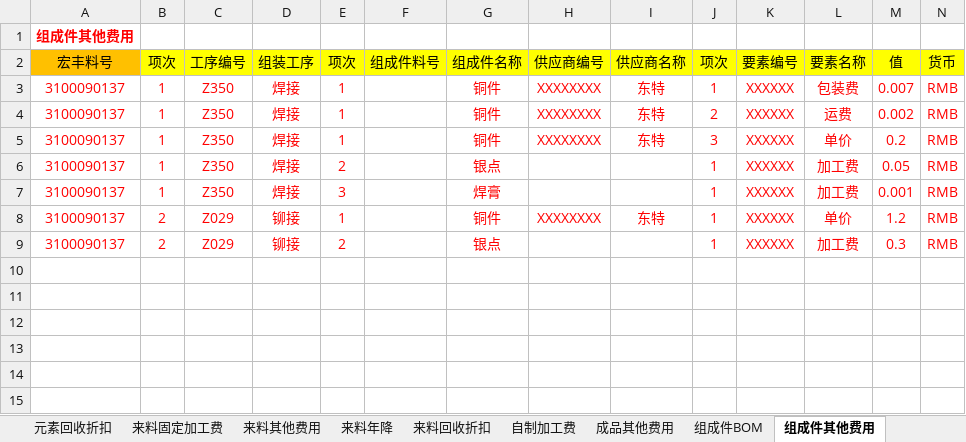
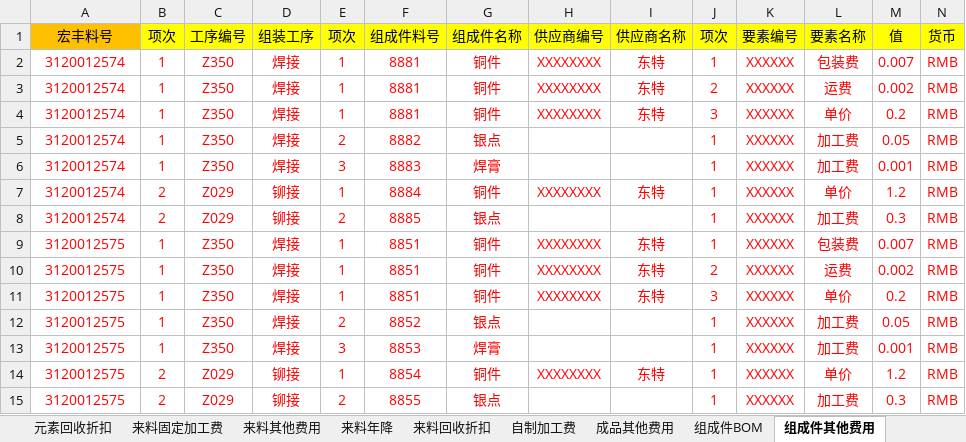
Before and after one commit to joii420/cpq-0711, an Excel workbook: data/template0523/报价系统功能基础数据功能结构所需字段（3.0版）.xlsx, sheet 组成件其他费用, drawn as a sheet; only a part is shown; values as stored, in another font and other column widths than the file's, no borders; removed rows and columns are numbered as before the commit, all else as after; rows hold the shown columns only; the diff names each change by its address in the sheet, - before the commit and + after, or states it on an @@ line.

```diff
--- a/data/template0523/报价系统功能基础数据功能结构所需字段（3.0版）.xlsx (sheet 组成件其他费用)
+++ b/data/template0523/报价系统功能基础数据功能结构所需字段（3.0版）.xlsx (sheet 组成件其他费用)
-row 1: 组成件其他费用
-A2:A8 (宏丰料号): 3100090137
+A2:A8 (宏丰料号): 3120012574
-F2:F4 (组成件料号): (empty)
+F2:F4 (组成件料号): 8881
-F5 (组成件料号): (empty)
+F5 (组成件料号): 8882
-F6 (组成件料号): (empty)
+F6 (组成件料号): 8883
-F7 (组成件料号): (empty)
+F7 (组成件料号): 8884
-F8 (组成件料号): (empty)
+F8 (组成件料号): 8885
+row 9: 3120012575 | 1 | Z350 | 焊接 | 1 | 8851 | 铜件 | XXXXXXXX | 东特 | 1 | XXXXXX | 包装费 | 0.007 | RMB
+row 10: 3120012575 | 1 | Z350 | 焊接 | 1 | 8851 | 铜件 | XXXXXXXX | 东特 | 2 | XXXXXX | 运费 | 0.002 | RMB
+row 11: 3120012575 | 1 | Z350 | 焊接 | 1 | 8851 | 铜件 | XXXXXXXX | 东特 | 3 | XXXXXX | 单价 | 0.2 | RMB
+row 12: 3120012575 | 1 | Z350 | 焊接 | 2 | 8852 | 银点 |  |  | 1 | XXXXXX | 加工费 | 0.05 | RMB
+row 13: 3120012575 | 1 | Z350 | 焊接 | 3 | 8853 | 焊膏 |  |  | 1 | XXXXXX | 加工费 | 0.001 | RMB
+row 14: 3120012575 | 2 | Z029 | 铆接 | 1 | 8854 | 铜件 | XXXXXXXX | 东特 | 1 | XXXXXX | 单价 | 1.2 | RMB
+row 15: 3120012575 | 2 | Z029 | 铆接 | 2 | 8855 | 银点 |  |  | 1 | XXXXXX | 加工费 | 0.3 | RMB
```
Also changed, not shown: sheet 组成件BOM, sheet 自制加工费, sheet 物料与元素BOM, sheet 来料其他费用, sheet 来料年降, sheet 组装加工费年降, 12 more sheets, 31 other files.
